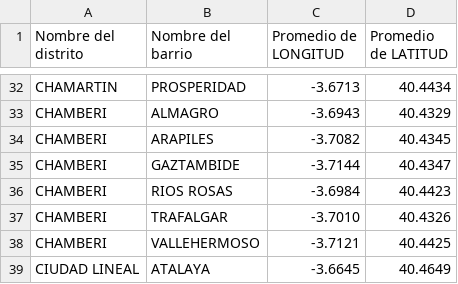
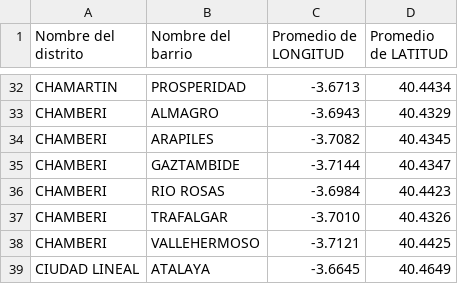
Before and after one commit to Maurochin/Coursera_Capstone, a CSV file: Longitude-Latitude- Madrid.csv, drawn as a sheet; only a part is shown, gaps mark what is left out.

Commit message:
Update Longitude-Latitude- Madrid.csv

```diff
--- a/Longitude-Latitude- Madrid.csv
+++ b/Longitude-Latitude- Madrid.csv
@@ -35,3 +35,3 @@ CHAMBERI            ;ARAPILES;-3.7082;40.4345
 CHAMBERI            ;GAZTAMBIDE;-3.7144;40.4347
-CHAMBERI            ;RIOS ROSAS;-3.6984;40.4423
+CHAMBERI            ;RIO ROSAS;-3.6984;40.4423
 CHAMBERI            ;TRAFALGAR;-3.7010;40.4326
```
